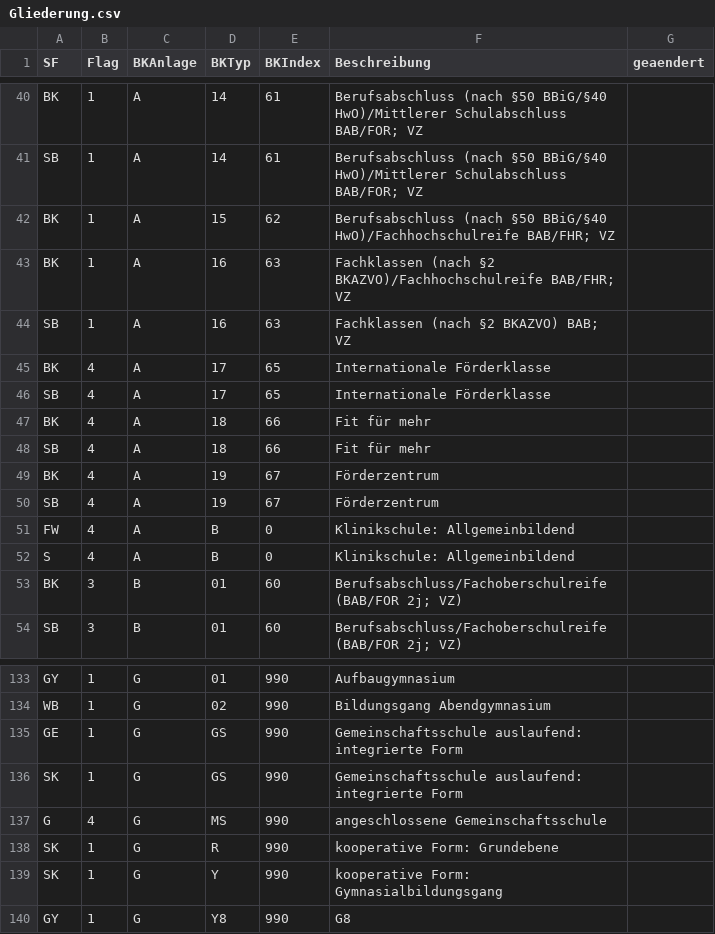
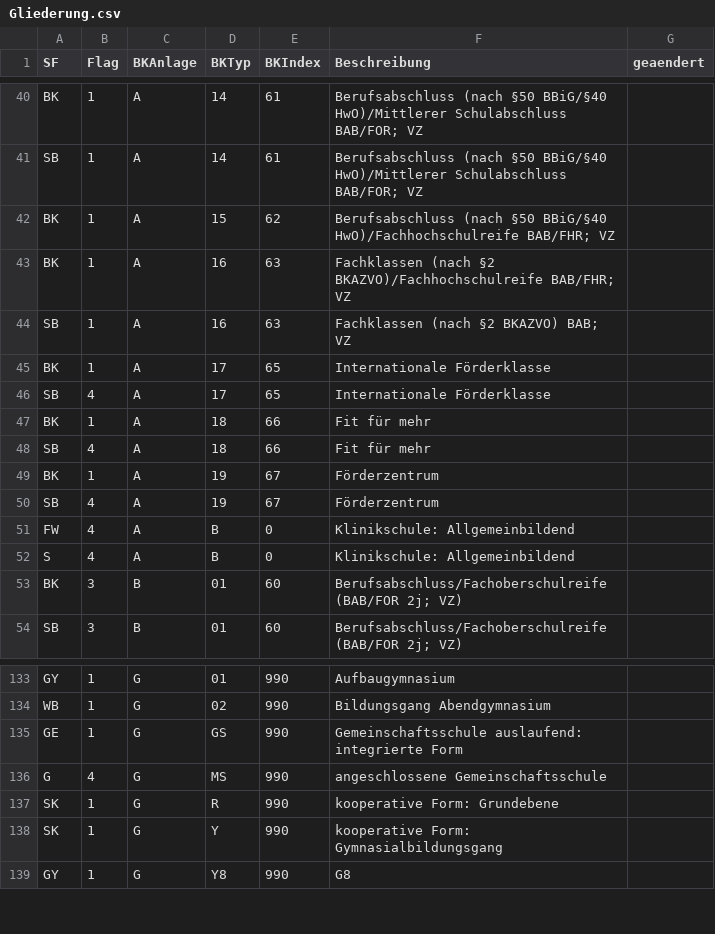
Before and after one commit to SVWS-NRW/svws-statkue-diff, a CSV file: IT.NRW-Statkue/Gliederung.csv, drawn as a sheet; only a part is shown, gaps mark what is left out.

```diff
--- a/IT.NRW-Statkue/Gliederung.csv
+++ b/IT.NRW-Statkue/Gliederung.csv
@@ -44,7 +44,7 @@ SF;Flag;BKAnlage;BKTyp;BKIndex;Beschreibung;geaendert
 "SB";"1";"A";"16";63;"Fachklassen (nach §2 BKAZVO) BAB; VZ";
-"BK";"4";"A";"17";65;"Internationale Förderklasse";
+"BK";"1";"A";"17";65;"Internationale Förderklasse";
 "SB";"4";"A";"17";65;"Internationale Förderklasse";
-"BK";"4";"A";"18";66;"Fit für mehr";
+"BK";"1";"A";"18";66;"Fit für mehr";
 "SB";"4";"A";"18";66;"Fit für mehr";
-"BK";"4";"A";"19";67;"Förderzentrum";
+"BK";"1";"A";"19";67;"Förderzentrum";
 "SB";"4";"A";"19";67;"Förderzentrum";
@@ -135,3 +135,2 @@ SF;Flag;BKAnlage;BKTyp;BKIndex;Beschreibung;geaendert
 "GE";"1";"G";"GS";990;"Gemeinschaftsschule auslaufend: integrierte Form";
-"SK";"1";"G";"GS";990;"Gemeinschaftsschule auslaufend: integrierte Form";
 "G";"4";"G";"MS";990;"angeschlossene Gemeinschaftsschule";
```
Also changed, not shown: IT.NRW-Statkue/Abgangsart.csv, IT.NRW-Statkue/Fachklasse.csv, 10 other files.
